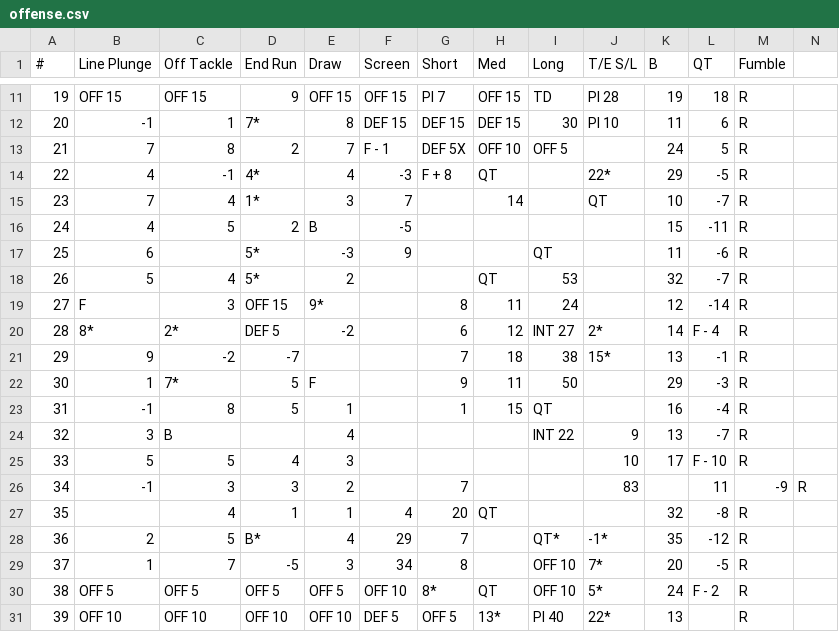
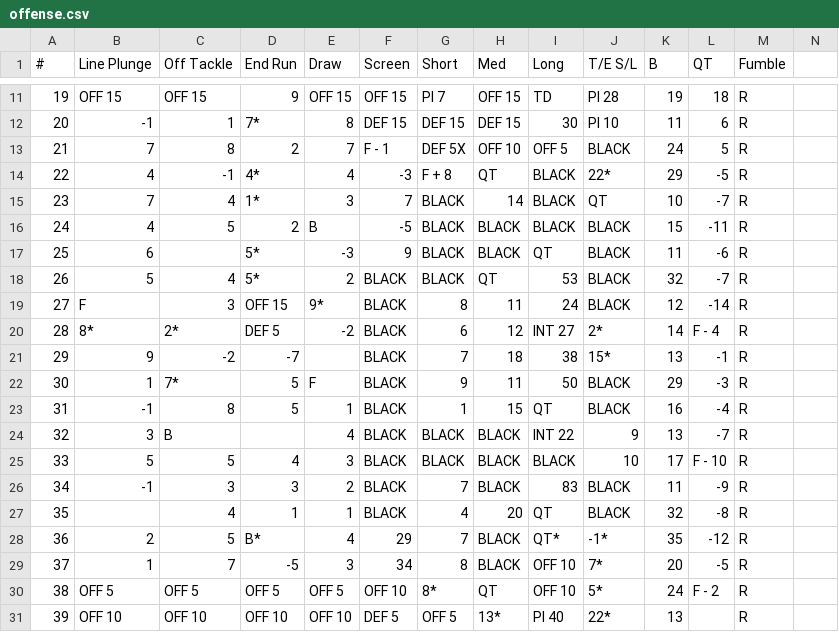
Before and after one commit to rtulloh/paydirt, a CSV file: seasons/1983/Eagles/offense.csv, drawn as a sheet; only a part is shown, gaps mark what is left out.

Commit message:
Fix Redskins and Eagles charts - add BLACK markers for incomplete passes
Parsed cell background colors from Excel files to detect:
- BLACK cells = incomplete passes
- Also includes all other chart data correctly

Both offense and defense charts now match the official 1983 Excel charts.

```diff
--- a/seasons/1983/Eagles/offense.csv
+++ b/seasons/1983/Eagles/offense.csv
@@ -12,19 +12,19 @@
 20,-1,1,7*,8,DEF 15,DEF 15,DEF 15,30,PI 10,11,6,R
-21,7,8,2,7,F - 1,DEF 5X,OFF 10,OFF 5,,24,5,R
-22,4,-1,4*,4,-3,F + 8,QT,,22*,29,-5,R
-23,7,4,1*,3,7,,14,,QT,10,-7,R
-24,4,5,2,B,-5,,,,,15,-11,R
-25,6,,5*,-3,9,,,QT,,11,-6,R
-26,5,4,5*,2,,,QT,53,,32,-7,R
-27,F,3,OFF 15,9*,,8,11,24,,12,-14,R
-28,8*,2*,DEF 5,-2,,6,12,INT 27,2*,14,F - 4,R
-29,9,-2,-7,,,7,18,38,15*,13,-1,R
-30,1,7*,5,F,,9,11,50,,29,-3,R
-31,-1,8,5,1,,1,15,QT,,16,-4,R
-32,3,B,,4,,,,INT 22,9,13,-7,R
-33,5,5,4,3,,,,,10,17,F - 10,R
-34,-1,3,3,2,,7,,,83,,11,-9,R
-35,,4,1,1,4,20,QT,,,32,-8,R
-36,2,5,B*,4,29,7,,QT*,-1*,35,-12,R
-37,1,7,-5,3,34,8,,OFF 10,7*,20,-5,R
+21,7,8,2,7,F - 1,DEF 5X,OFF 10,OFF 5,BLACK,24,5,R
+22,4,-1,4*,4,-3,F + 8,QT,BLACK,22*,29,-5,R
+23,7,4,1*,3,7,BLACK,14,BLACK,QT,10,-7,R
+24,4,5,2,B,-5,BLACK,BLACK,BLACK,BLACK,15,-11,R
+25,6,,5*,-3,9,BLACK,BLACK,QT,BLACK,11,-6,R
+26,5,4,5*,2,BLACK,BLACK,QT,53,BLACK,32,-7,R
+27,F,3,OFF 15,9*,BLACK,8,11,24,BLACK,12,-14,R
+28,8*,2*,DEF 5,-2,BLACK,6,12,INT 27,2*,14,F - 4,R
+29,9,-2,-7,,BLACK,7,18,38,15*,13,-1,R
+30,1,7*,5,F,BLACK,9,11,50,BLACK,29,-3,R
+31,-1,8,5,1,BLACK,1,15,QT,BLACK,16,-4,R
+32,3,B,,4,BLACK,BLACK,BLACK,INT 22,9,13,-7,R
+33,5,5,4,3,BLACK,BLACK,BLACK,BLACK,10,17,F - 10,R
+34,-1,3,3,2,BLACK,7,BLACK,83,BLACK,11,-9,R
+35,,4,1,1,BLACK,4,20,QT,BLACK,32,-8,R
+36,2,5,B*,4,29,7,BLACK,QT*, -1*,35,-12,R
+37,1,7,-5,3,34,8,BLACK,OFF 10,7*,20,-5,R
 38,OFF 5,OFF 5,OFF 5,OFF 5,OFF 10,8*,QT,OFF 10,5*,24,F - 2,R
```
Also changed, not shown: seasons/1983/Redskins/defense.csv, seasons/1983/Redskins/offense.csv.
